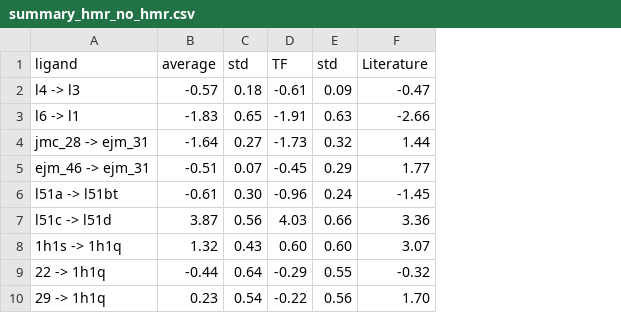
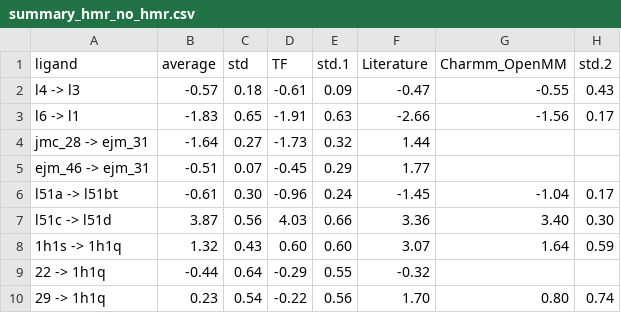
Before and after one commit to JohannesKarwou/notebooks, a CSV file: data/summary_hmr_no_hmr.csv, drawn as a sheet; the diff names each change by its address in the sheet, - before the commit and + after, or states it on an @@ line.

Commit message:
Update summary_hmr_no_hmr.csv
values for CHARMM_OpenMM

```diff
--- a/data/summary_hmr_no_hmr.csv
+++ b/data/summary_hmr_no_hmr.csv
+column G (Charmm_OpenMM), rows 2-10: -0.55 | -1.56 |  |  | -1.04 | 3.40 | 1.64 |  | 0.80
+column H (std.2), rows 2-10: 0.43 | 0.17 |  |  | 0.17 | 0.30 | 0.59 |  | 0.74
-E1: std
+E1: std.1
```
